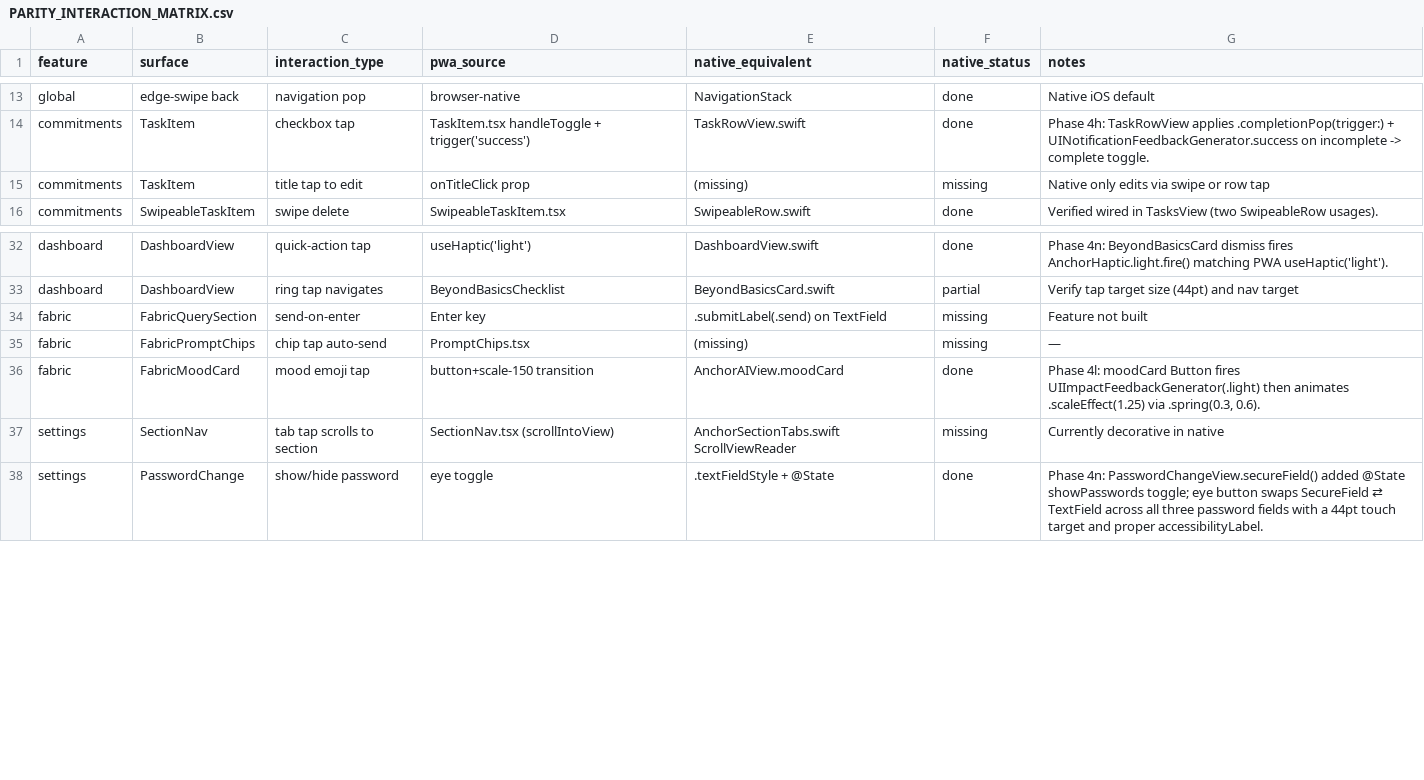
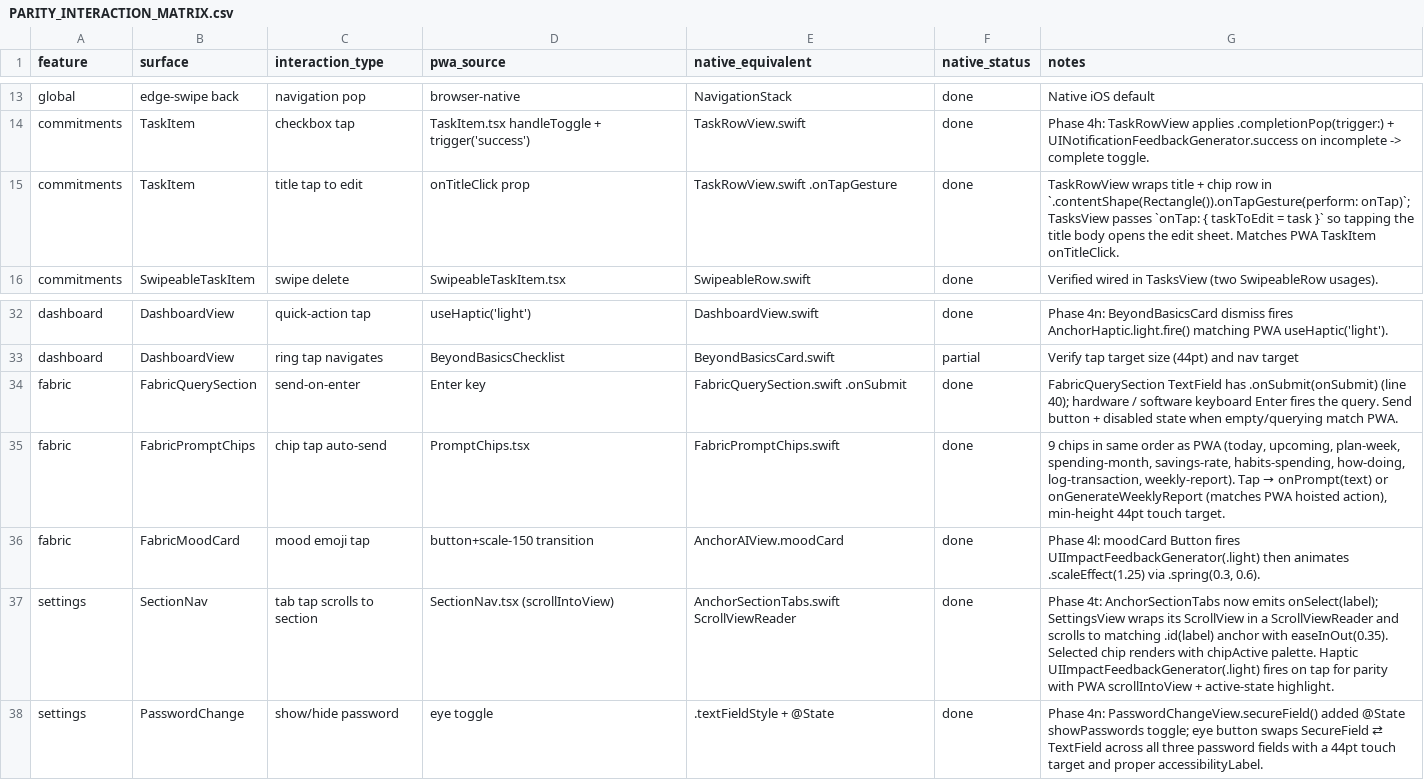
Before and after one commit to Adedamola-Aina/AnchorOS, a CSV file: docs/PARITY_INTERACTION_MATRIX.csv, drawn as a sheet; only a part is shown, gaps mark what is left out.

Commit message:
feat(ios): fIN-028 parity phase 4t — fabric + settings + commitments interaction closures
Closes four interaction-matrix rows with provenance:

1. fabric/FabricQuerySection/send-on-enter (row 34): TextField .onSubmit(onSubmit) at FabricQuerySection.swift:40 already wired the hardware/software keyboard Enter key. Matrix flipped missing → done.

2. fabric/FabricPromptChips/chip-tap-auto-send (row 35): FabricPromptChips.swift already ships nine chips in the same order as PWA FabricPromptChips.tsx with onPrompt / onGenerateWeeklyReport dispatch. Matrix flipped missing → done.

3. settings/SectionNav/tab-tap-scrolls-to-section (row 37): AnchorSectionTabs now emits onSelect(label); SettingsView wraps its ScrollView in ScrollViewReader and scrolls to matching .id(label) anchor (Profile / Family / Theme / Security) with easeInOut(0.35). UIImpactFeedbackGenerator(.light) on tap. AnchorChip gained an isActive palette variant (chipActive bg + textPrimary) so the selected tab highlights. Matrix flipped missing → done.

4. commitments/TaskItem/title-tap-to-edit (row 15): TaskRowView wraps title + chip row in .contentShape(Rectangle()).onTapGesture(perform: onTap); TasksView passes onTap: { taskToEdit = task }. Matrix flipped missing → done.

File sizes unchanged (all under ARCH-001 except pre-existing overages).

```diff
--- a/docs/PARITY_INTERACTION_MATRIX.csv
+++ b/docs/PARITY_INTERACTION_MATRIX.csv
@@ -14,3 +14,3 @@ global,edge-swipe back,navigation pop,browser-native,NavigationStack,done,Native
 commitments,TaskItem,checkbox tap,TaskItem.tsx handleToggle + trigger('success'),TaskRowView.swift,done,"Phase 4h: TaskRowView applies .completionPop(trigger:) + UINotificationFeedbackGenerator.success on incomplete -> complete toggle."
-commitments,TaskItem,title tap to edit,onTitleClick prop,(missing),missing,Native only edits via swipe or row tap
+commitments,TaskItem,title tap to edit,onTitleClick prop,TaskRowView.swift .onTapGesture,done,"TaskRowView wraps title + chip row in `.contentShape(Rectangle()).onTapGesture(perform: onTap)`; TasksView passes `onTap: { taskToEdit = task }` so tapping the title body opens the edit sheet. Matches PWA TaskItem onTitleClick."
 commitments,SwipeableTaskItem,swipe delete,SwipeableTaskItem.tsx,SwipeableRow.swift,done,"Verified wired in TasksView (two SwipeableRow usages)."
@@ -33,6 +33,6 @@ dashboard,DashboardView,quick-action tap,useHaptic('light'),DashboardView.swift,
 dashboard,DashboardView,ring tap navigates,BeyondBasicsChecklist,BeyondBasicsCard.swift,partial,Verify tap target size (44pt) and nav target
-fabric,FabricQuerySection,send-on-enter,Enter key,.submitLabel(.send) on TextField,missing,Feature not built
-fabric,FabricPromptChips,chip tap auto-send,PromptChips.tsx,(missing),missing,—
+fabric,FabricQuerySection,send-on-enter,Enter key,FabricQuerySection.swift .onSubmit,done,"FabricQuerySection TextField has .onSubmit(onSubmit) (line 40); hardware / software keyboard Enter fires the query. Send button + disabled state when empty/querying match PWA."
+fabric,FabricPromptChips,chip tap auto-send,PromptChips.tsx,FabricPromptChips.swift,done,"9 chips in same order as PWA (today, upcoming, plan-week, spending-month, savings-rate, habits-spending, how-doing, log-transaction, weekly-report). Tap → onPrompt(text) or onGenerateWeeklyReport (matches PWA hoisted action), min-height 44pt touch target."
 fabric,FabricMoodCard,mood emoji tap,button+scale-150 transition,AnchorAIView.moodCard,done,"Phase 4l: moodCard Button fires UIImpactFeedbackGenerator(.light) then animates .scaleEffect(1.25) via .spring(0.3, 0.6)."
-settings,SectionNav,tab tap scrolls to section,SectionNav.tsx (scrollIntoView),AnchorSectionTabs.swift ScrollViewReader,missing,Currently decorative in native
+settings,SectionNav,tab tap scrolls to section,SectionNav.tsx (scrollIntoView),AnchorSectionTabs.swift ScrollViewReader,done,"Phase 4t: AnchorSectionTabs now emits onSelect(label); SettingsView wraps its ScrollView in a ScrollViewReader and scrolls to matching .id(label) anchor with easeInOut(0.35). Selected chip renders with chipActive palette. Haptic UIImpactFeedbackGenerator(.light) fires on tap for parity with PWA scrollIntoView + active-state highlight."
 settings,PasswordChange,show/hide password,eye toggle,.textFieldStyle + @State,done,"Phase 4n: PasswordChangeView.secureField() added @State showPasswords toggle; eye button swaps SecureField ⇄ TextField across all three password fields with a 44pt touch target and proper accessibilityLabel."
```
Also changed, not shown: 3 other files.
